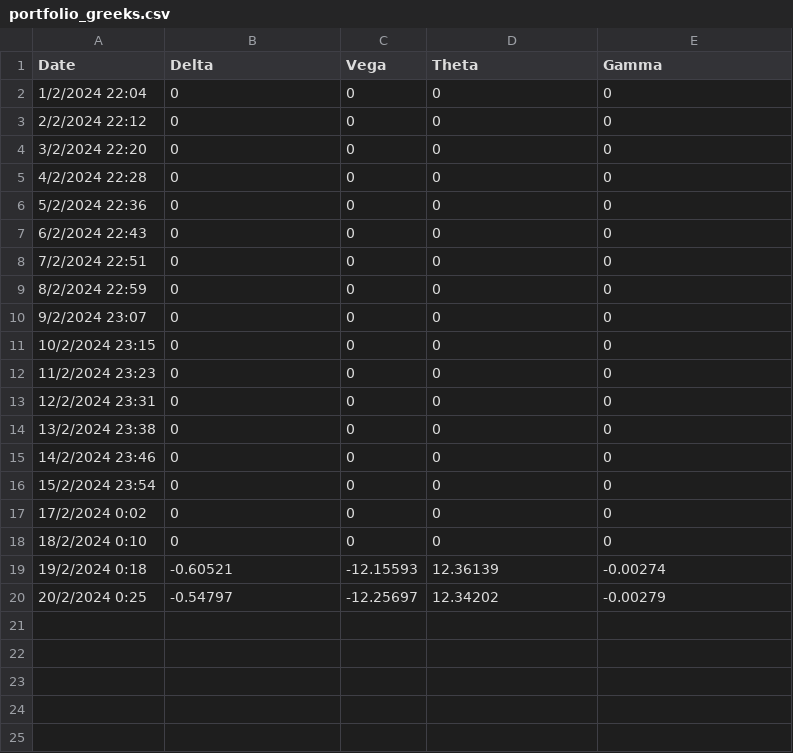
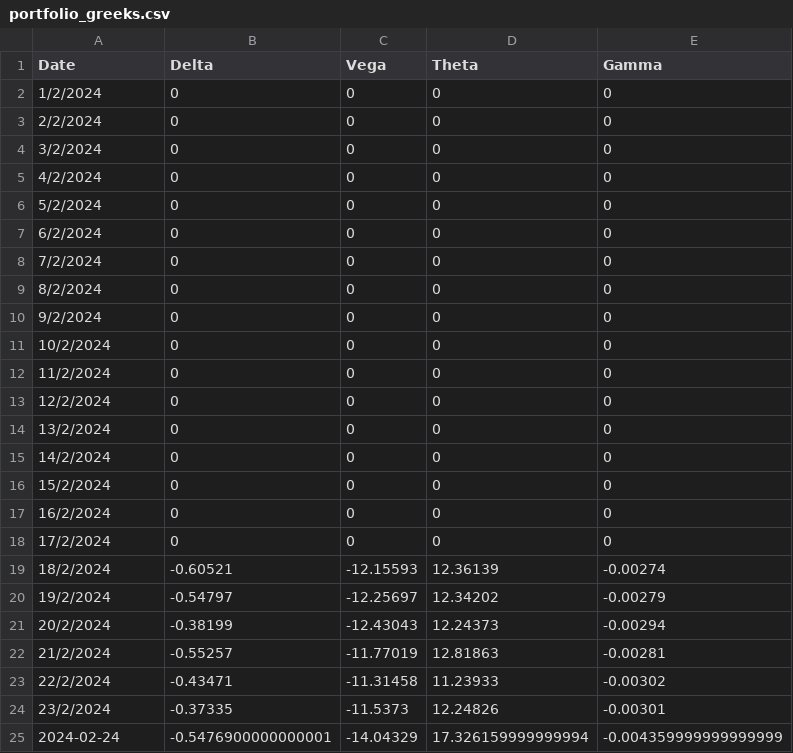
Before and after one commit to kmavyrle/QuantMasterFund, a CSV file: Crypto/Volatility/ShortVolatility/performance_analytics/portfolio_greeks.csv, drawn as a sheet.

```diff
--- a/Crypto/Volatility/ShortVolatility/performance_analytics/portfolio_greeks.csv
+++ b/Crypto/Volatility/ShortVolatility/performance_analytics/portfolio_greeks.csv
@@ -1,20 +1,25 @@
 Date,Delta,Vega,Theta,Gamma
-1/2/2024 22:04,0,0,0,0
-2/2/2024 22:12,0,0,0,0
-3/2/2024 22:20,0,0,0,0
-4/2/2024 22:28,0,0,0,0
-5/2/2024 22:36,0,0,0,0
-6/2/2024 22:43,0,0,0,0
-7/2/2024 22:51,0,0,0,0
-8/2/2024 22:59,0,0,0,0
-9/2/2024 23:07,0,0,0,0
-10/2/2024 23:15,0,0,0,0
-11/2/2024 23:23,0,0,0,0
-12/2/2024 23:31,0,0,0,0
-13/2/2024 23:38,0,0,0,0
-14/2/2024 23:46,0,0,0,0
-15/2/2024 23:54,0,0,0,0
-17/2/2024 0:02,0,0,0,0
-18/2/2024 0:10,0,0,0,0
-19/2/2024 0:18,-0.60521,-12.15593,12.36139,-0.00274
-20/2/2024 0:25,-0.54797,-12.25697,12.34202,-0.00279
+1/2/2024,0,0,0,0
+2/2/2024,0,0,0,0
+3/2/2024,0,0,0,0
+4/2/2024,0,0,0,0
+5/2/2024,0,0,0,0
+6/2/2024,0,0,0,0
+7/2/2024,0,0,0,0
+8/2/2024,0,0,0,0
+9/2/2024,0,0,0,0
+10/2/2024,0,0,0,0
+11/2/2024,0,0,0,0
+12/2/2024,0,0,0,0
+13/2/2024,0,0,0,0
+14/2/2024,0,0,0,0
+15/2/2024,0,0,0,0
+16/2/2024,0,0,0,0
+17/2/2024,0,0,0,0
+18/2/2024,-0.60521,-12.15593,12.36139,-0.00274
+19/2/2024,-0.54797,-12.25697,12.34202,-0.00279
+20/2/2024,-0.38199,-12.43043,12.24373,-0.00294
+21/2/2024,-0.55257,-11.77019,12.81863,-0.00281
+22/2/2024,-0.43471,-11.31458,11.23933,-0.00302
+23/2/2024,-0.37335,-11.5373,12.24826,-0.00301
+2024-02-24,-0.5476900000000001,-14.04329,17.326159999999994,-0.004359999999999999
```
Also changed, not shown: Crypto/Volatility/ShortVolatility/performance_analytics/perf_analytics.csv, 12 other files.
